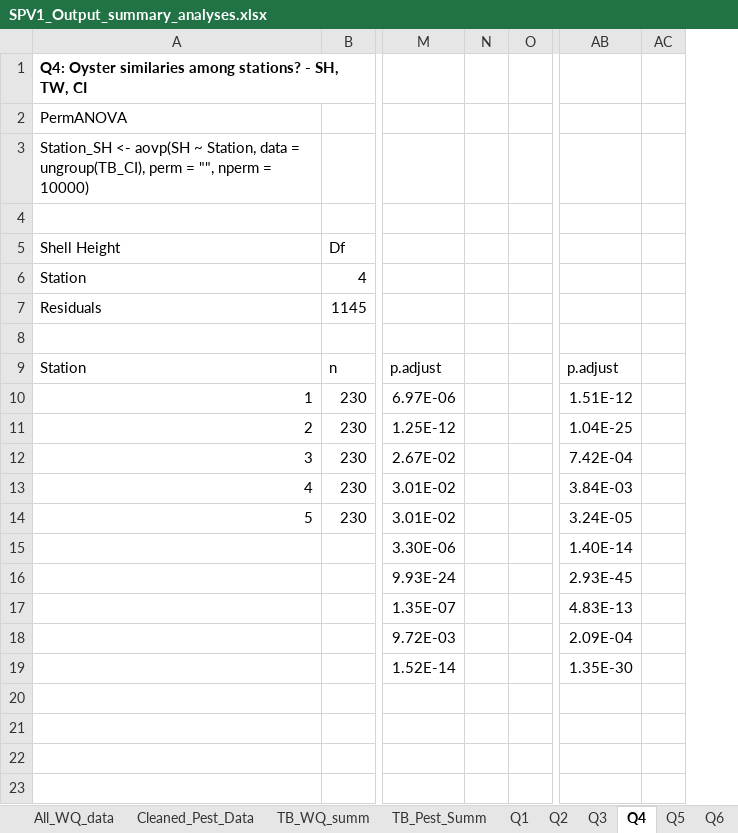
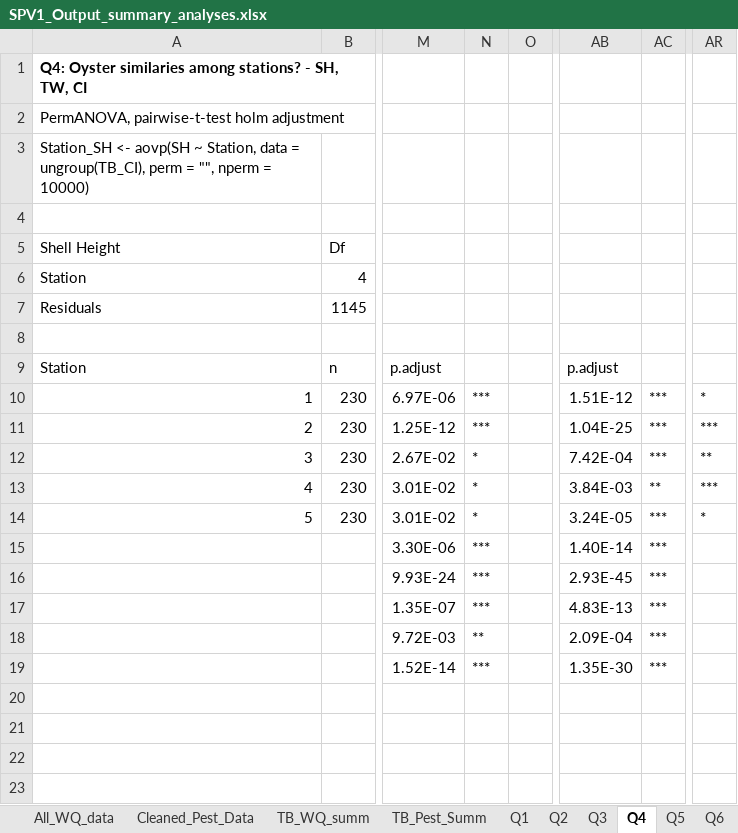
Before and after one commit to E-Levine/Oyster-Projects, an Excel workbook: SPV1_Output_summary_analyses.xlsx, sheet Q4, drawn as a sheet; only a part is shown, gaps mark what is left out; values as stored, in another font and other column widths than the file's, no borders; charts and pictures and conditional formats not drawn; removed rows and columns are numbered as before the commit, all else as after; the diff names each change by its address in the sheet, - before the commit and + after, or states it on an @@ line.

```diff
--- a/SPV1_Output_summary_analyses.xlsx (sheet Q4)
+++ b/SPV1_Output_summary_analyses.xlsx (sheet Q4)
-column N, empty
+column N, rows 10-19: *** | *** | * | * | * | *** | *** | *** | ** | ***
-column AC, empty
+column AC, rows 10-19: *** | *** | *** | ** | *** | *** | *** | *** | *** | ***
+column AR, rows 10-14: * | *** | ** | *** | *
-A2: PermANOVA
+A2: PermANOVA, pairwise-t-test holm adjustment
```
Also changed, not shown: sheet Q8, sheet Q7, sheet Q6, sheet Q5, sheet Q2, sheet Q3, 1 more sheet, charts or pictures, 1 other file.
